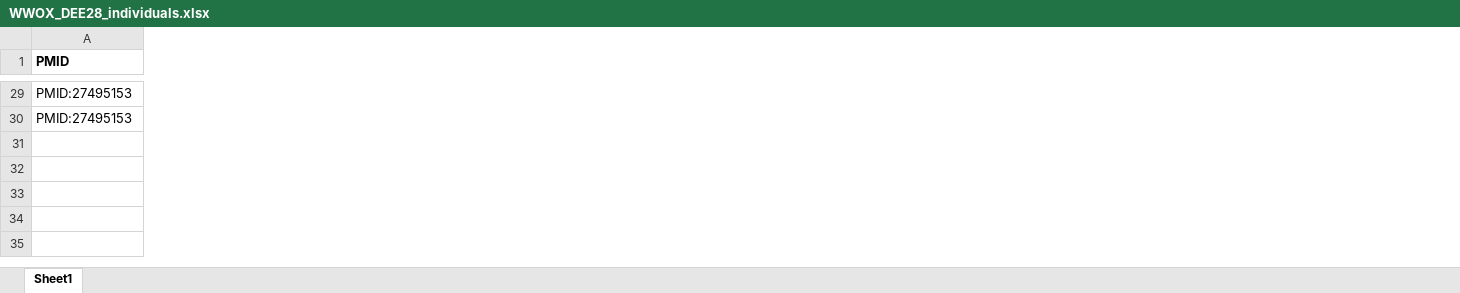
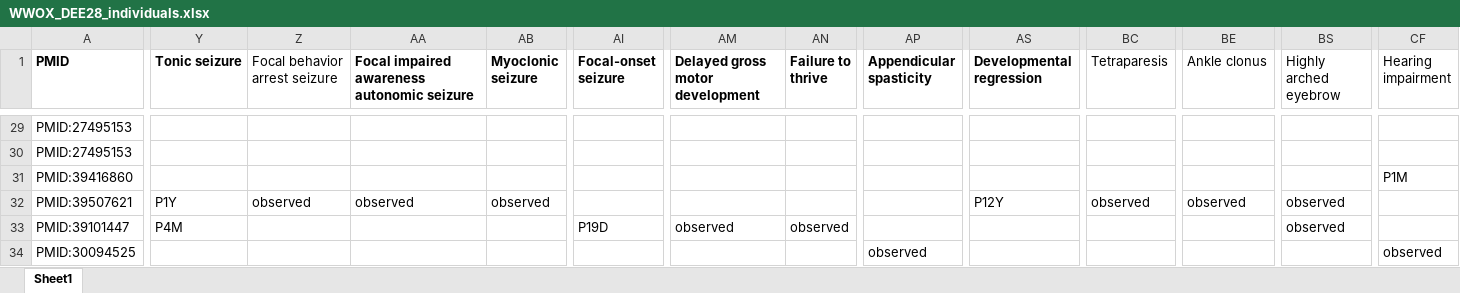
Before and after one commit to monarch-initiative/phenopacket-store, an Excel workbook: notebooks/WWOX/input/WWOX_DEE28_individuals.xlsx, sheet Sheet1, drawn as a sheet; only a part is shown, gaps mark what is left out; values as stored, in another font and other column widths than the file's, no borders; rows hold the shown columns only; the diff covers the shown part only; the diff names each change by its address in the sheet, - before the commit and + after, or states it on an @@ line.

```diff
--- a/notebooks/WWOX/input/WWOX_DEE28_individuals.xlsx (sheet Sheet1)
+++ b/notebooks/WWOX/input/WWOX_DEE28_individuals.xlsx (sheet Sheet1)
+column Y (Tonic seizure), empty
+column Z (Focal behavior arrest seizure), empty
+column AA, row 1: Focal impaired awareness autonomic seizure
+column AB (Myoclonic seizure), empty
+column AI (Focal-onset seizure), empty
+column AM (Delayed gross motor development), empty
+column AN (Failure to thrive), empty
+column AP (Appendicular spasticity), empty
+column AS (Developmental regression), empty
+column BC (Tetraparesis), empty
+column BE (Ankle clonus), empty
+column BS (Highly arched eyebrow), empty
+column CF (Hearing impairment), empty
+row 31: PMID:39416860 |  |  |  |  |  |  |  |  |  |  |  |  | P1M
+row 32: PMID:39507621 | P1Y | observed | observed | observed |  |  |  |  | P12Y | observed | observed | observed
+row 33: PMID:39101447 | P4M |  |  |  | P19D | observed | observed |  |  |  |  | observed
+row 34: PMID:30094525 |  |  |  |  |  |  |  | observed |  |  |  |  | observed
```
Also changed, not shown: 4 added columns, 38 edited cells and cell formats elsewhere in this sheet, 37 other files.
